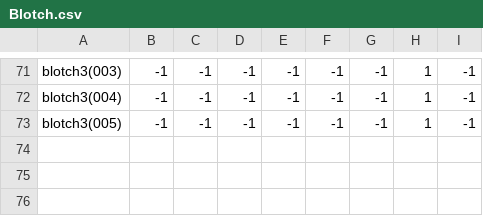
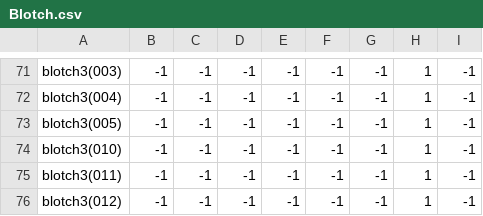
Before and after one commit to theunknowner/NN3-Blotch, a CSV file: NN3-Blotch/Training/Labels/Blotch.csv, drawn as a sheet; only a part is shown, gaps mark what is left out; the diff names each change by its address in the sheet, - before the commit and + after, or states it on an @@ line.

```diff
--- a/NN3-Blotch/Training/Labels/Blotch.csv
+++ b/NN3-Blotch/Training/Labels/Blotch.csv
+row 74: blotch3(010) | -1 | -1 | -1 | -1 | -1 | -1 | 1 | -1
+row 75: blotch3(011) | -1 | -1 | -1 | -1 | -1 | -1 | 1 | -1
+row 76: blotch3(012) | -1 | -1 | -1 | -1 | -1 | -1 | 1 | -1
```
Also changed, not shown: NN3-Blotch/Training/Labels/Excavated.csv, 6 other files.
